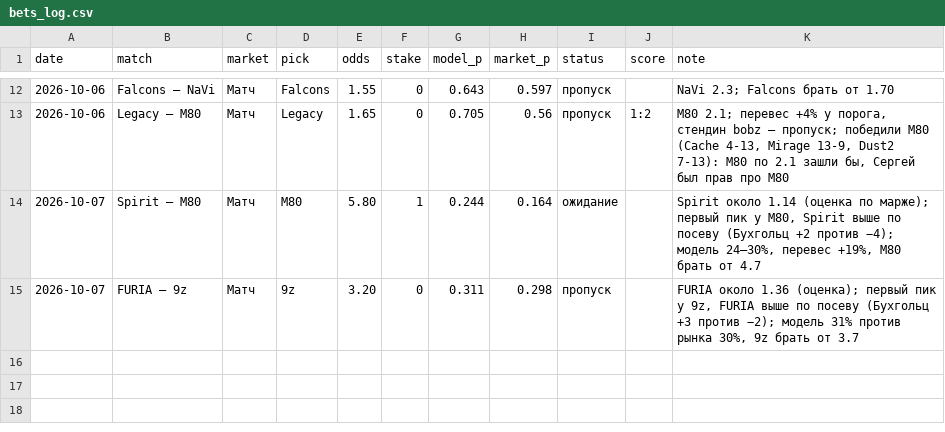
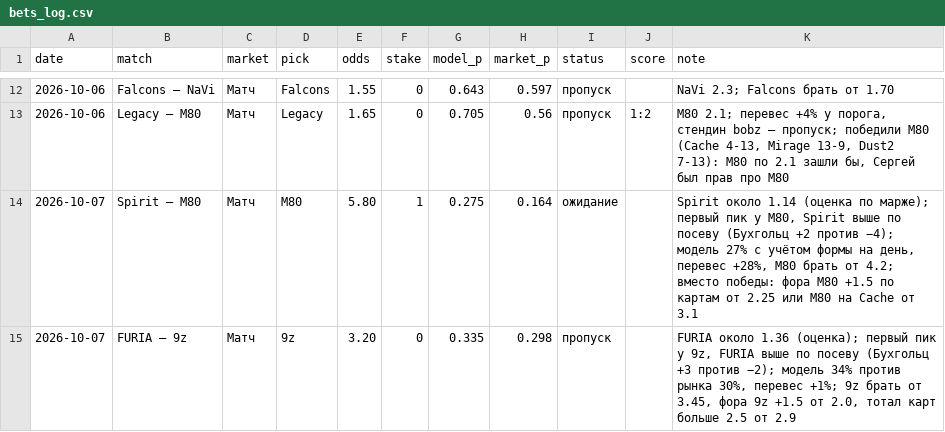
Before and after one commit to sb291099-create/Cs2-form, a CSV file: data/bets_log.csv, drawn as a sheet; only a part is shown, gaps mark what is left out.

```diff
--- a/data/bets_log.csv
+++ b/data/bets_log.csv
@@ -13,3 +13,3 @@ date,match,market,pick,odds,stake,model_p,market_p,status,score,note
 2026-10-06,Legacy – M80,Матч,Legacy,1.65,0,0.705,0.56,пропуск,1:2,"M80 2.1; перевес +4% у порога, стендин bobz — пропуск; победили M80 (Cache 4-13, Mirage 13-9, Dust2 7-13): M80 по 2.1 зашли бы, Сергей был прав про M80"
-2026-10-07,Spirit – M80,Матч,M80,5.80,1,0.244,0.164,ожидание,,"Spirit около 1.14 (оценка по марже); первый пик у M80, Spirit выше по посеву (Бухгольц +2 против −4); модель 24–30%, перевес +19%, M80 брать от 4.7"
-2026-10-07,FURIA – 9z,Матч,9z,3.20,0,0.311,0.298,пропуск,,"FURIA около 1.36 (оценка); первый пик у 9z, FURIA выше по посеву (Бухгольц +3 против −2); модель 31% против рынка 30%, 9z брать от 3.7"
+2026-10-07,Spirit – M80,Матч,M80,5.80,1,0.275,0.164,ожидание,,"Spirit около 1.14 (оценка по марже); первый пик у M80, Spirit выше по посеву (Бухгольц +2 против −4); модель 27% с учётом формы на день, перевес +28%, M80 брать от 4.2; вместо победы: фора M80 +1.5 по картам от 2.25 или M80 на Cache от 3.1"
+2026-10-07,FURIA – 9z,Матч,9z,3.20,0,0.335,0.298,пропуск,,"FURIA около 1.36 (оценка); первый пик у 9z, FURIA выше по посеву (Бухгольц +3 против −2); модель 34% против рынка 30%, перевес +1%; 9z брать от 3.45, фора 9z +1.5 от 2.0, тотал карт больше 2.5 от 2.9"
```
Also changed, not shown: 6 other files.
